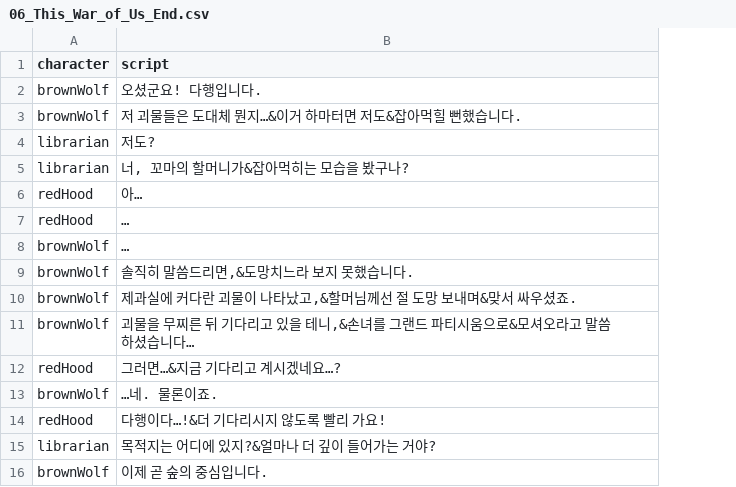
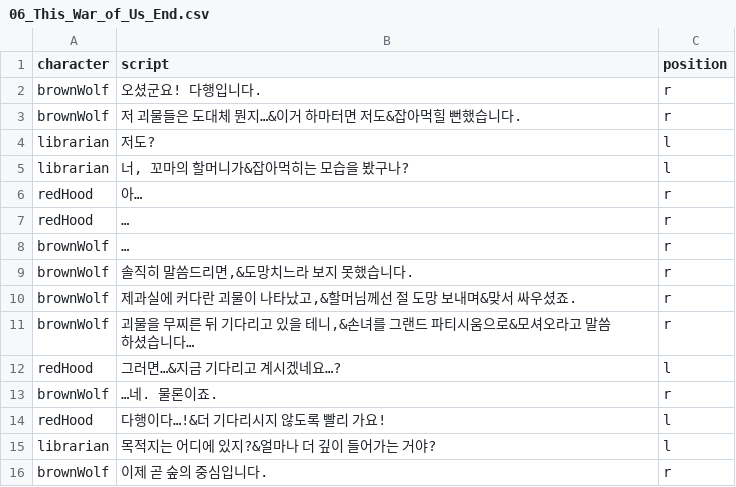
Before and after one commit to swain1234/BreakTime, a CSV file: BreakTime_20200728/Assets/MG/Resources/06_This_War_of_Us_End.csv, drawn as a sheet; the diff names each change by its address in the sheet, - before the commit and + after, or states it on an @@ line.

```diff
--- a/BreakTime_20200728/Assets/MG/Resources/06_This_War_of_Us_End.csv
+++ b/BreakTime_20200728/Assets/MG/Resources/06_This_War_of_Us_End.csv
+column C (position), rows 2-16: r | r | l | l | r | r | r | r | r | r | l | r | l | l | r
```
Also changed, not shown: BreakTime_20200728/Assets/MG/Resources/01_A_Sweetie_in_Red_End.csv, BreakTime_20200728/Assets/MG/Resources/01_A_Sweetie_in_Red_Start.csv, 57 other files.
